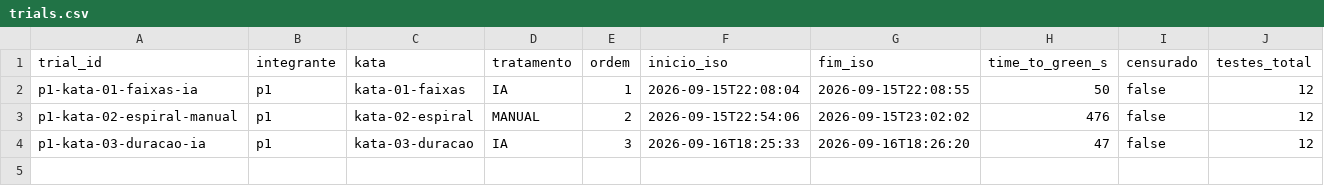
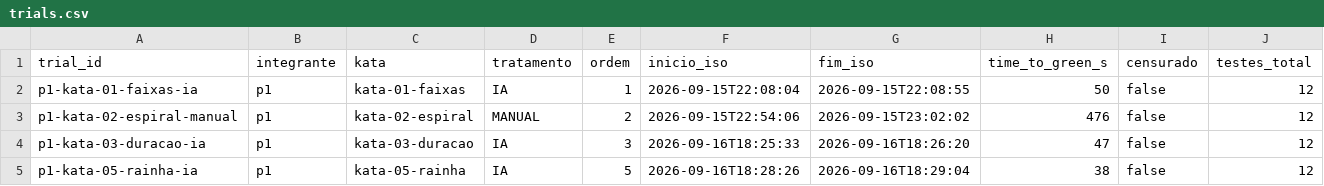
Before and after one commit to matheustitton/lab-medicao-experimentacao-6-periodo, a CSV file: lab02-katas/data/trials.csv, drawn as a sheet; only a part is shown; rows hold the shown columns only; the diff names each change by its address in the sheet, - before the commit and + after, or states it on an @@ line.

Commit message:
Kata 5 com IA - pedroMontandon(p1)

```diff
--- a/lab02-katas/data/trials.csv
+++ b/lab02-katas/data/trials.csv
+row 5: p1-kata-05-rainha-ia | p1 | kata-05-rainha | IA | 5 | 2026-09-16T18:28:26 | 2026-09-16T18:29:04 | 38 | false | 12
```
Also changed, not shown: 4 other files.
